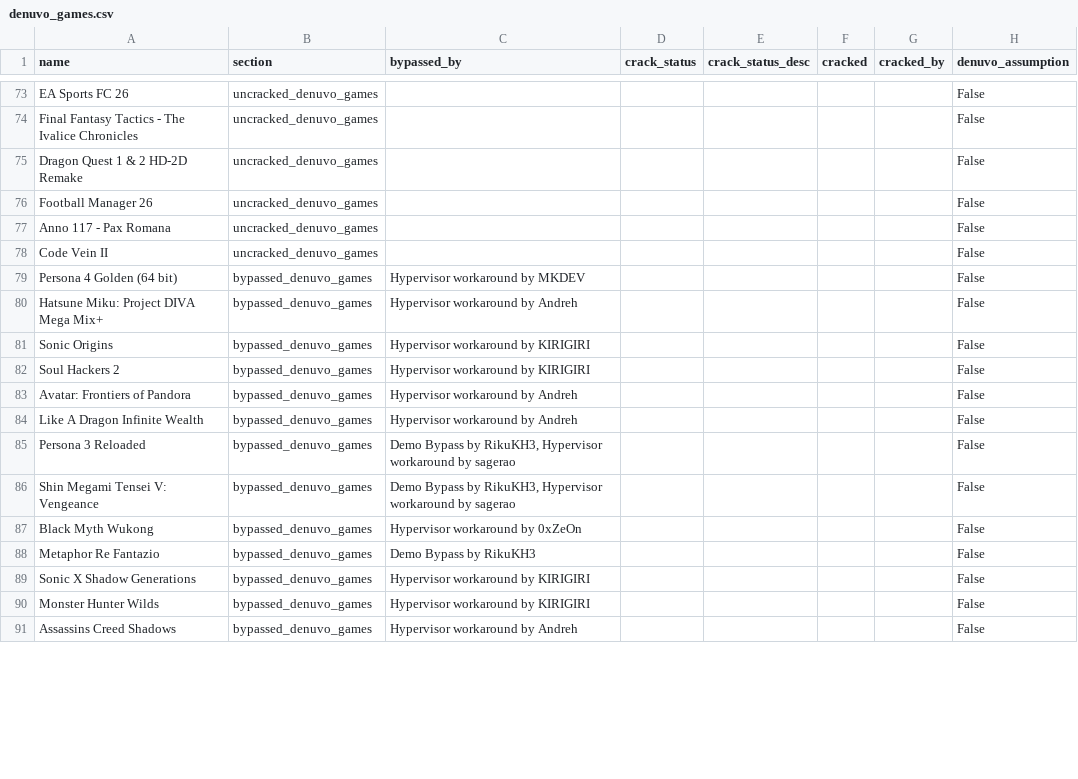
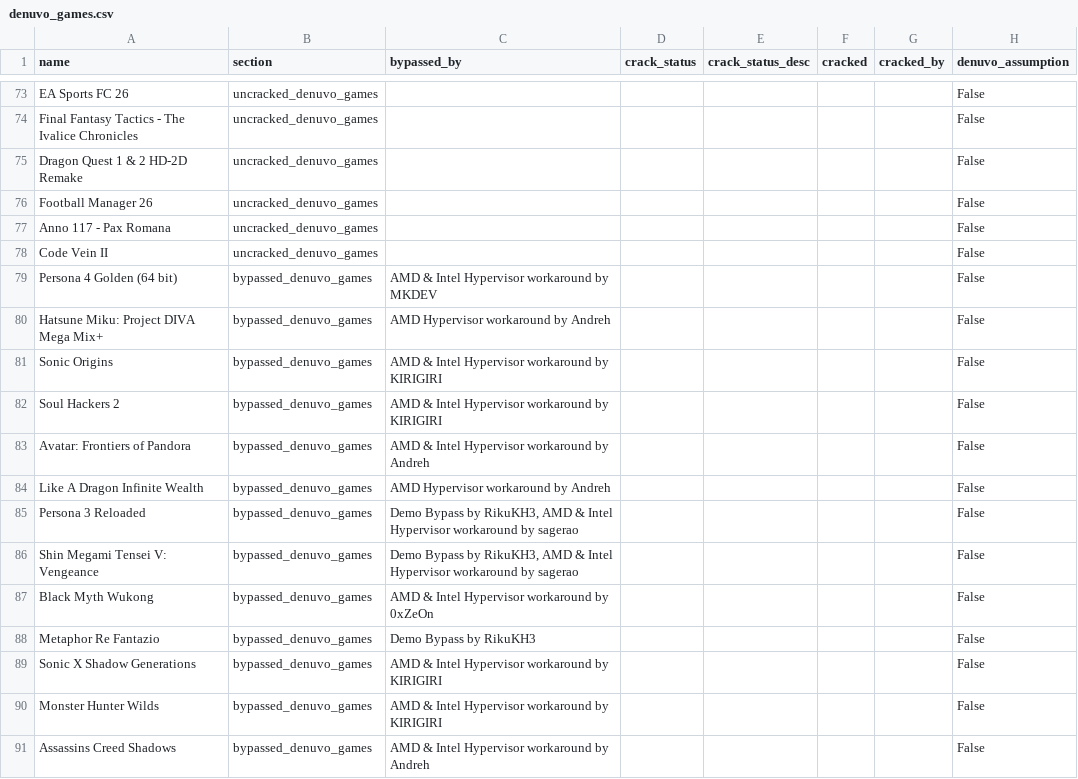
Before and after one commit to PorcoDio00033/denuvo-game-info, a CSV file: denuvo_games.csv, drawn as a sheet; only a part is shown, gaps mark what is left out; the diff covers the shown part only; the diff names each change by its address in the sheet, - before the commit and + after, or states it on an @@ line.

```diff
--- a/denuvo_games.csv
+++ b/denuvo_games.csv
-C79 (bypassed_by): Hypervisor workaround by MKDEV
+C79 (bypassed_by): AMD & Intel Hypervisor workaround by MKDEV
-C80 (bypassed_by): Hypervisor workaround by Andreh
+C80 (bypassed_by): AMD Hypervisor workaround by Andreh
-C81:C82 (bypassed_by): Hypervisor workaround by KIRIGIRI
+C81:C82 (bypassed_by): AMD & Intel Hypervisor workaround by KIRIGIRI
-C83 (bypassed_by): Hypervisor workaround by Andreh
+C83 (bypassed_by): AMD & Intel Hypervisor workaround by Andreh
-C84 (bypassed_by): Hypervisor workaround by Andreh
+C84 (bypassed_by): AMD Hypervisor workaround by Andreh
-C85:C86 (bypassed_by): …by RikuKH3, Hypervisor workaround…
+C85:C86 (bypassed_by): …by RikuKH3, AMD & Intel Hypervisor workaround…
-C87 (bypassed_by): Hypervisor workaround by 0xZeOn
+C87 (bypassed_by): AMD & Intel Hypervisor workaround by 0xZeOn
-C89:C90 (bypassed_by): Hypervisor workaround by KIRIGIRI
+C89:C90 (bypassed_by): AMD & Intel Hypervisor workaround by KIRIGIRI
-C91 (bypassed_by): Hypervisor workaround by Andreh
+C91 (bypassed_by): AMD & Intel Hypervisor workaround by Andreh
```
Also changed, not shown: 8 edited cells elsewhere in this file, 1 other file.
